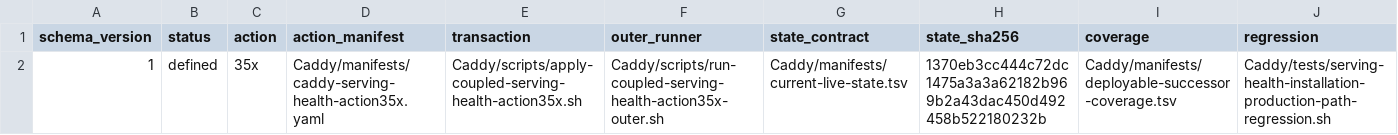
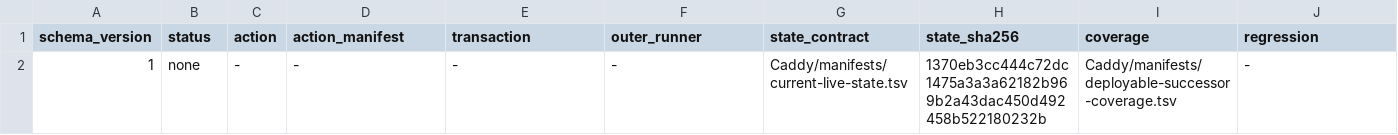
Before and after one commit to Racerx323/homelab-server-configs, a TSV file: Caddy/manifests/deployable-successor.tsv, drawn as a sheet.

Commit message:
archive failed-consumed Caddy Action 35x

```diff
--- a/Caddy/manifests/deployable-successor.tsv
+++ b/Caddy/manifests/deployable-successor.tsv
@@ -1,2 +1,2 @@
 schema_version	status	action	action_manifest	transaction	outer_runner	state_contract	state_sha256	coverage	regression
-1	defined	35x	Caddy/manifests/caddy-serving-health-action35x.yaml	Caddy/scripts/apply-coupled-serving-health-action35x.sh	Caddy/scripts/run-coupled-serving-health-action35x-outer.sh	Caddy/manifests/current-live-state.tsv	1370eb3cc444c72dc1475a3a3a62182b969b2a43dac450d492458b522180232b	Caddy/manifests/deployable-successor-coverage.tsv	Caddy/tests/serving-health-installation-production-path-regression.sh
+1	none	-	-	-	-	Caddy/manifests/current-live-state.tsv	1370eb3cc444c72dc1475a3a3a62182b969b2a43dac450d492458b522180232b	Caddy/manifests/deployable-successor-coverage.tsv	-
```
Also changed, not shown: deployment-streams.tsv, 5 other files.
